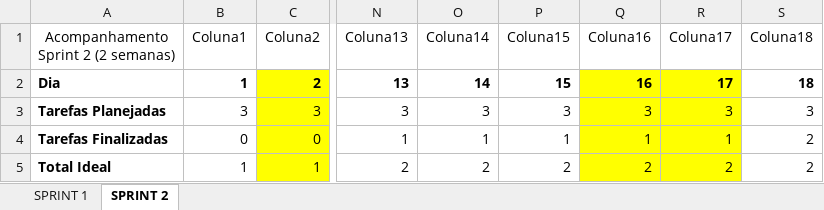
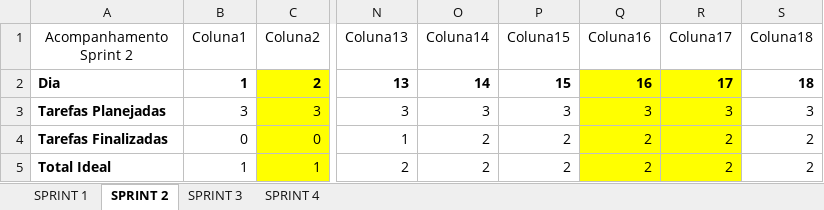
Before and after one commit to Duca-tech/siac, an Excel workbook: SPRINTS.xlsx, sheet SPRINT 2, drawn as a sheet; only a part is shown, gaps mark what is left out; values as stored, in another font and other column widths than the file's, no borders; charts and pictures and table styles not drawn; the diff names each change by its address in the sheet, - before the commit and + after, or states it on an @@ line.

```diff
--- a/SPRINTS.xlsx (sheet SPRINT 2)
+++ b/SPRINTS.xlsx (sheet SPRINT 2)
+sheet tab: SPRINT 3
+sheet tab: SPRINT 4
-A1: Acompanhamento Sprint 2 (2 semanas)
+A1: Acompanhamento Sprint 2
-O4 (Coluna14): 1
+O4 (Coluna14): 2
-P4 (Coluna15): 1
+P4 (Coluna15): 2
-Q4 (Coluna16): 1
+Q4 (Coluna16): 2
-R4 (Coluna17): 1
+R4 (Coluna17): 2
```
Also changed, not shown: sheet SPRINT 1, charts or pictures, 7 other files.
